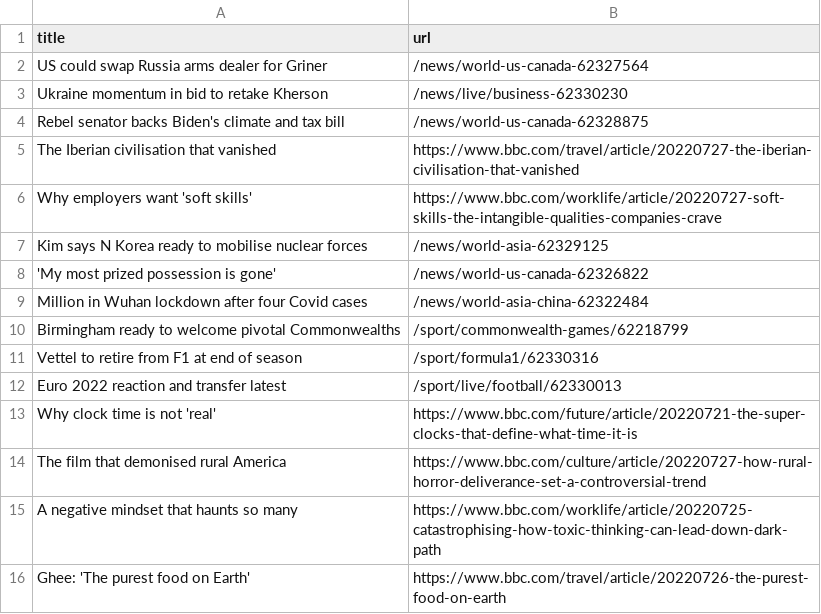
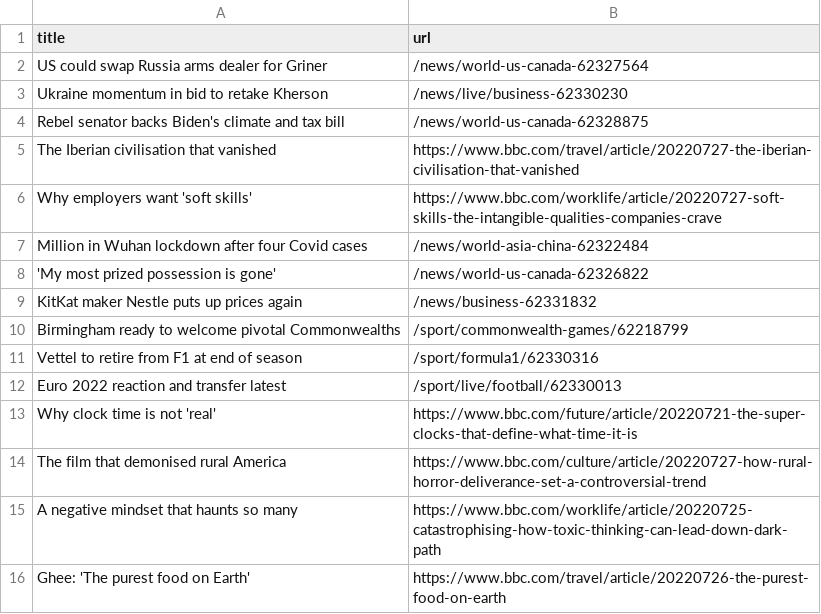
Before and after one commit to miotomita/automatic-scraper-bbc, a CSV file: bbc.csv, drawn as a sheet; only a part is shown.

```diff
--- a/bbc.csv
+++ b/bbc.csv
@@ -6,5 +6,5 @@ The Iberian civilisation that vanished,https://www.bbc.com/travel/article/202207
 Why employers want 'soft skills',https://www.bbc.com/worklife/article/20220727-soft-skills-the-intangible-qualities-companies-crave
-Kim says N Korea ready to mobilise nuclear forces,/news/world-asia-62329125
+Million in Wuhan lockdown after four Covid cases,/news/world-asia-china-62322484
 'My most prized possession is gone',/news/world-us-canada-62326822
-Million in Wuhan lockdown after four Covid cases,/news/world-asia-china-62322484
+KitKat maker Nestle puts up prices again,/news/business-62331832
 Birmingham ready to welcome pivotal Commonwealths,/sport/commonwealth-games/62218799
```
